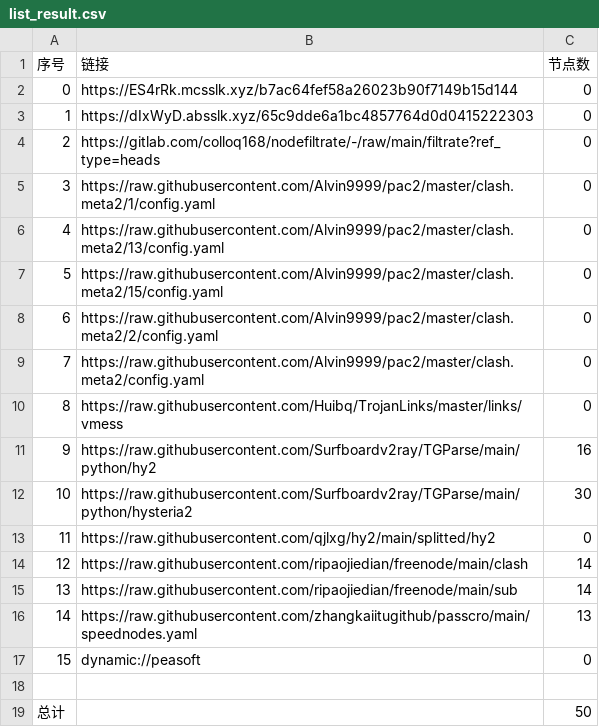
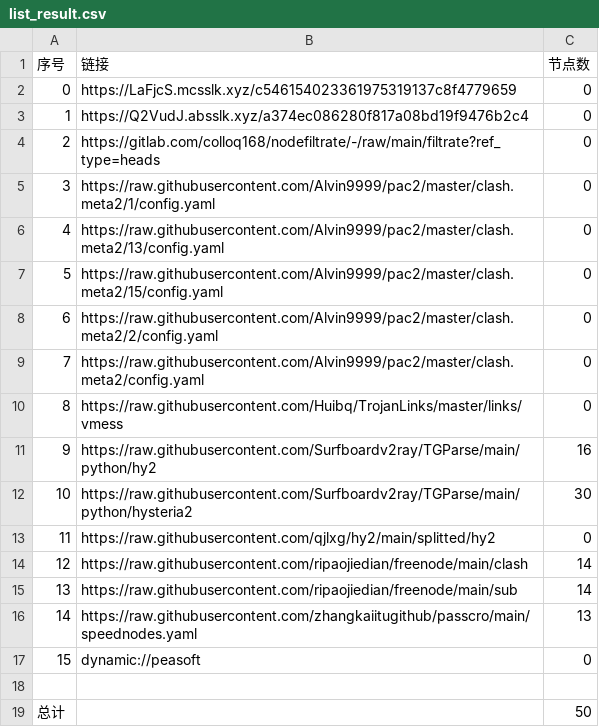
Before and after one commit to yuntin908/AutoMergePublicNodes, a CSV file: list_result.csv, drawn as a sheet.

```diff
--- a/list_result.csv
+++ b/list_result.csv
@@ -1,4 +1,4 @@
 序号,链接,节点数
-0,https://ES4rRk.mcsslk.xyz/b7ac64fef58a26023b90f7149b15d144,0
-1,https://dIxWyD.absslk.xyz/65c9dde6a1bc4857764d0d0415222303,0
+0,https://LaFjcS.mcsslk.xyz/c546154023361975319137c8f4779659,0
+1,https://Q2VudJ.absslk.xyz/a374ec086280f817a08bd19f9476b2c4,0
 2,https://gitlab.com/colloq168/nodefiltrate/-/raw/main/filtrate?ref_type=heads,0
```
Also changed, not shown: 3 other files.
